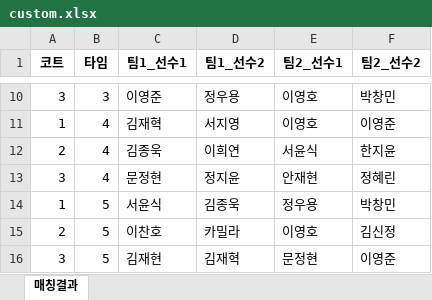
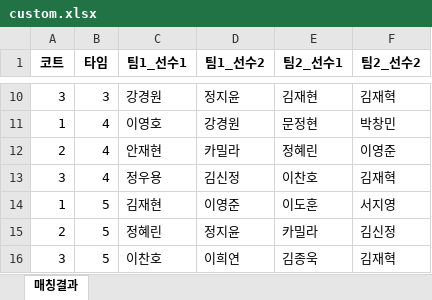
Before and after one commit to jy17347/tennis-matching, an Excel workbook: dataset/custom.xlsx, sheet 매칭결과, drawn as a sheet; only a part is shown, gaps mark what is left out; values as stored, in another font and other column widths than the file's, no borders; the diff covers the shown part only; the diff names each change by its address in the sheet, - before the commit and + after, or states it on an @@ line.

```diff
--- a/dataset/custom.xlsx (sheet 매칭결과)
+++ b/dataset/custom.xlsx (sheet 매칭결과)
-C10 (팀1_선수1): 이영준
+C10 (팀1_선수1): 강경원
-D10 (팀1_선수2): 정우용
+D10 (팀1_선수2): 정지윤
-E10 (팀2_선수1): 이영호
+E10 (팀2_선수1): 김재현
-F10 (팀2_선수2): 박창민
+F10 (팀2_선수2): 김재혁
-C11 (팀1_선수1): 김재혁
+C11 (팀1_선수1): 이영호
-D11 (팀1_선수2): 서지영
+D11 (팀1_선수2): 강경원
-E11 (팀2_선수1): 이영호
+E11 (팀2_선수1): 문정현
-F11 (팀2_선수2): 이영준
+F11 (팀2_선수2): 박창민
-C12 (팀1_선수1): 김종욱
+C12 (팀1_선수1): 안재현
-D12 (팀1_선수2): 이희연
+D12 (팀1_선수2): 카밀라
-E12 (팀2_선수1): 서윤식
+E12 (팀2_선수1): 정혜린
-F12 (팀2_선수2): 한지윤
+F12 (팀2_선수2): 이영준
-C13 (팀1_선수1): 문정현
+C13 (팀1_선수1): 정우용
-D13 (팀1_선수2): 정지윤
+D13 (팀1_선수2): 김신정
-E13 (팀2_선수1): 안재현
+E13 (팀2_선수1): 이찬호
-F13 (팀2_선수2): 정혜린
+F13 (팀2_선수2): 김재혁
-C14 (팀1_선수1): 서윤식
+C14 (팀1_선수1): 김재현
-D14 (팀1_선수2): 김종욱
+D14 (팀1_선수2): 이영준
-E14 (팀2_선수1): 정우용
+E14 (팀2_선수1): 이도훈
-F14 (팀2_선수2): 박창민
+F14 (팀2_선수2): 서지영
-C15 (팀1_선수1): 이찬호
+C15 (팀1_선수1): 정혜린
-D15 (팀1_선수2): 카밀라
+D15 (팀1_선수2): 정지윤
-E15 (팀2_선수1): 이영호
+E15 (팀2_선수1): 카밀라
-C16 (팀1_선수1): 김재현
+C16 (팀1_선수1): 이찬호
-D16 (팀1_선수2): 김재혁
+D16 (팀1_선수2): 이희연
-E16 (팀2_선수1): 문정현
+E16 (팀2_선수1): 김종욱
-F16 (팀2_선수2): 이영준
+F16 (팀2_선수2): 김재혁
```
Also changed, not shown: 29 edited cells elsewhere in this sheet, dataset/roster.xlsx, 1 other file.
